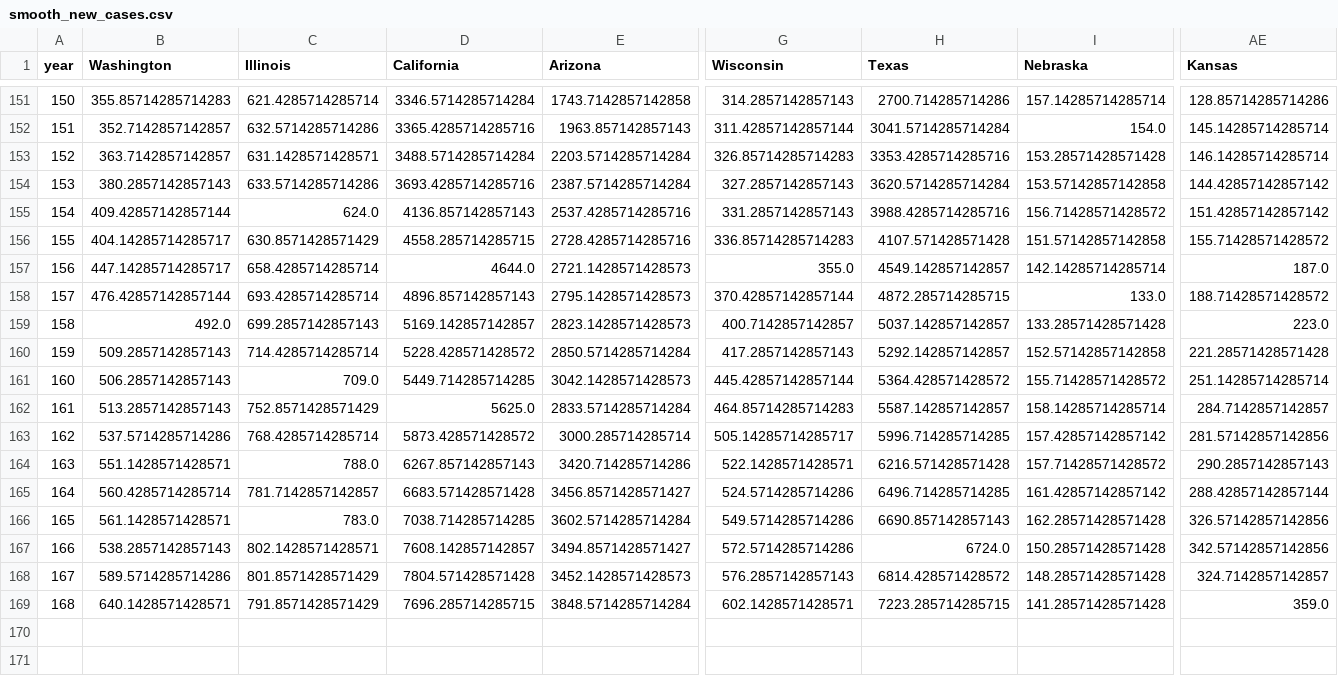
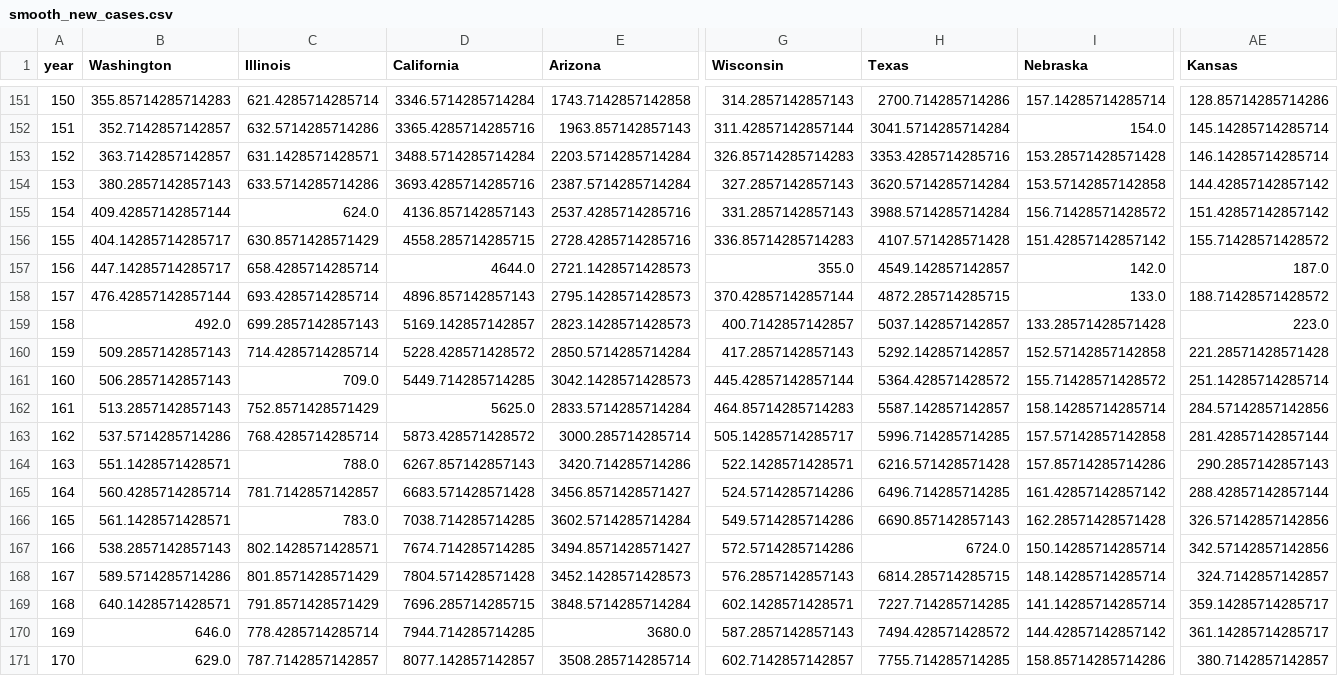
Before and after one commit to mattjgally/corona, a CSV file: smooth_new_cases.csv, drawn as a sheet; only a part is shown, gaps mark what is left out; rows hold the shown columns only; the diff covers the shown part only; the diff names each change by its address in the sheet, - before the commit and + after, or states it on an @@ line.

```diff
--- a/smooth_new_cases.csv
+++ b/smooth_new_cases.csv
-H155 (Texas): 3988.4285714285716
+H155 (Texas): 3988.5714285714284
-I156 (Nebraska): 151.57142857142858
+I156 (Nebraska): 151.42857142857142
-I157 (Nebraska): 142.14285714285714
+I157 (Nebraska): 142.0
-AE162 (Kansas): 284.7142857142857
+AE162 (Kansas): 284.57142857142856
-I163 (Nebraska): 157.42857142857142
+I163 (Nebraska): 157.57142857142858
-AE163 (Kansas): 281.57142857142856
+AE163 (Kansas): 281.42857142857144
-I164 (Nebraska): 157.71428571428572
+I164 (Nebraska): 157.85714285714286
-D167 (California): 7608.142857142857
+D167 (California): 7674.714285714285
-I167 (Nebraska): 150.28571428571428
+I167 (Nebraska): 150.14285714285714
-H168 (Texas): 6814.428571428572
+H168 (Texas): 6814.285714285715
-I168 (Nebraska): 148.28571428571428
+I168 (Nebraska): 148.14285714285714
-H169 (Texas): 7223.285714285715
+H169 (Texas): 7227.714285714285
-I169 (Nebraska): 141.28571428571428
+I169 (Nebraska): 141.14285714285714
-AE169 (Kansas): 359.0
+AE169 (Kansas): 359.14285714285717
+row 170: 169 | 646.0 | 778.4285714285714 | 7944.714285714285 | 3680.0 | 587.2857142857143 | 7494.428571428572 | 144.42857142857142 | 361.14285714285717
+row 171: 170 | 629.0 | 787.7142857142857 | 8077.142857142857 | 3508.285714285714 | 602.7142857142857 | 7755.714285714285 | 158.85714285714286 | 380.7142857142857
```
Also changed, not shown: 25 edited cells elsewhere in this file, new_cases.csv, new_deaths.csv, 3 other files.
